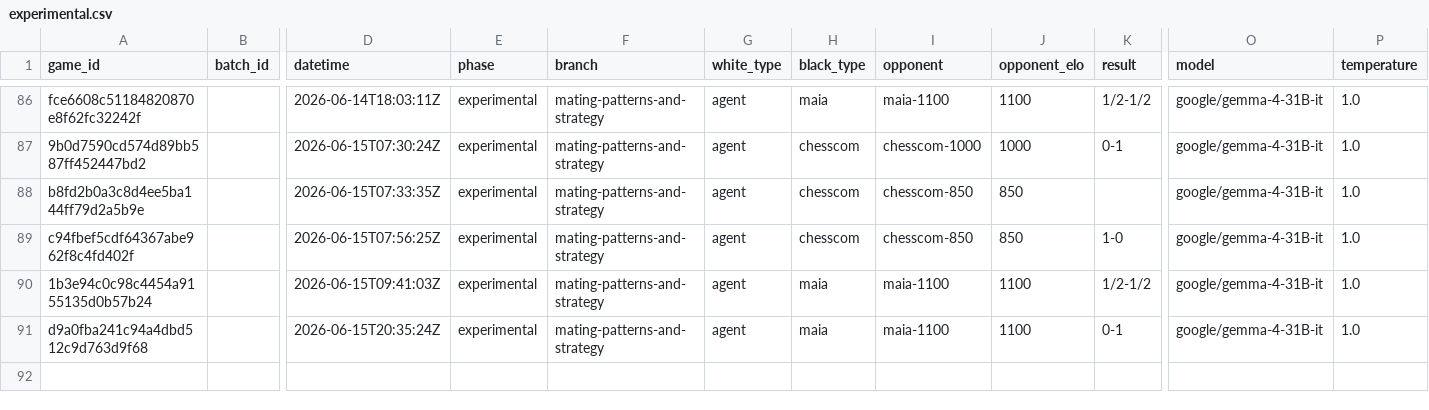
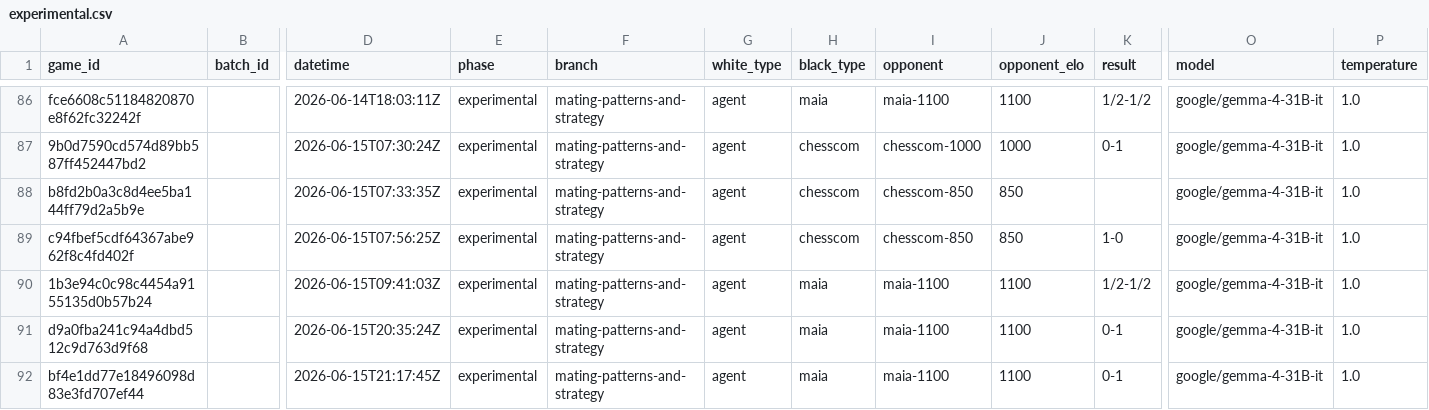
Before and after one commit to andreasklae/chess-experiment, a CSV file: backend/games/experimental.csv, drawn as a sheet; only a part is shown, gaps mark what is left out; rows hold the shown columns only; the diff names each change by its address in the sheet, - before the commit and + after, or states it on an @@ line.

Commit message:
Record 2nd gate-validation game bf4e1dd7 + subagent probe games
Game bf4e1dd7 (agent vs maia-1100): 0-1, no single-ply blunder — held even
for 12 moves, then lost the exchange to a knight FORK (Nd4->Nxc2->Nxa1), a
two-move tactic the single-ply SEE gate does not cover. Confirms the gate
eliminates its target blunder class; residual losses are forks (multi-ply)
and opening pawn-drops. Also records the Haiku/Sonnet subagent human-vs-maia
probe games from the cross-model blunder investigation.

```diff
--- a/backend/games/experimental.csv
+++ b/backend/games/experimental.csv
+row 92: bf4e1dd77e18496098d83e3fd707ef44 |  | 2026-06-15T21:17:45Z | experimental | mating-patterns-and-strategy | agent | maia | maia-1100 | 1100 | 0-1 | google/gemma-4-31B-it | 1.0
```
Also changed, not shown: 3 other files.
